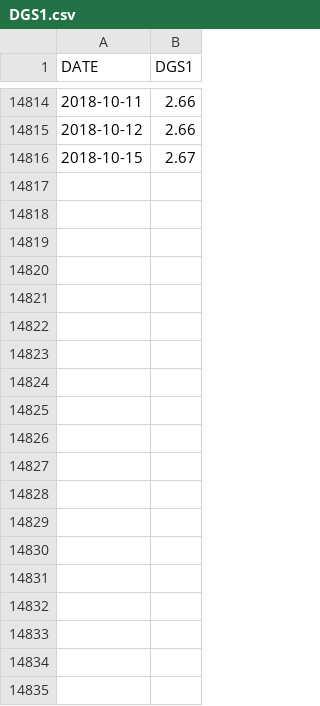
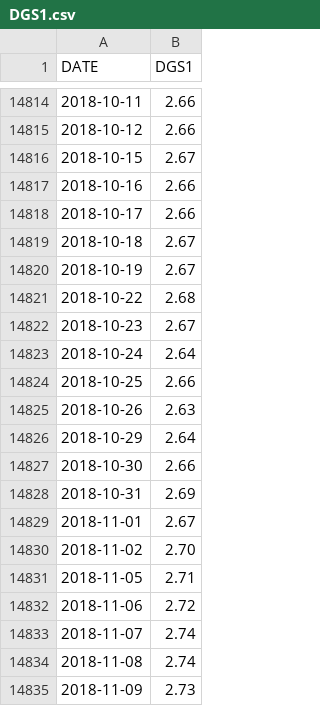
Before and after one commit to hellabyte/econ_analysis, a CSV file: treasury-yields/dat/DGS1.csv, drawn as a sheet; only a part is shown, gaps mark what is left out; the diff covers the shown part only.

Commit message:
yield inversion

```diff
--- a/treasury-yields/dat/DGS1.csv
+++ b/treasury-yields/dat/DGS1.csv
@@ -14816 +14816,20 @@ DATE,DGS1
 2018-10-15,2.67
+2018-10-16,2.66
+2018-10-17,2.66
+2018-10-18,2.67
+2018-10-19,2.67
+2018-10-22,2.68
+2018-10-23,2.67
+2018-10-24,2.64
+2018-10-25,2.66
+2018-10-26,2.63
+2018-10-29,2.64
+2018-10-30,2.66
+2018-10-31,2.69
+2018-11-01,2.67
+2018-11-02,2.70
+2018-11-05,2.71
+2018-11-06,2.72
+2018-11-07,2.74
+2018-11-08,2.74
+2018-11-09,2.73
```
Also changed, not shown: 16 added rows elsewhere in this file, treasury-yields/dat/DGS10.csv, 3 other files.
